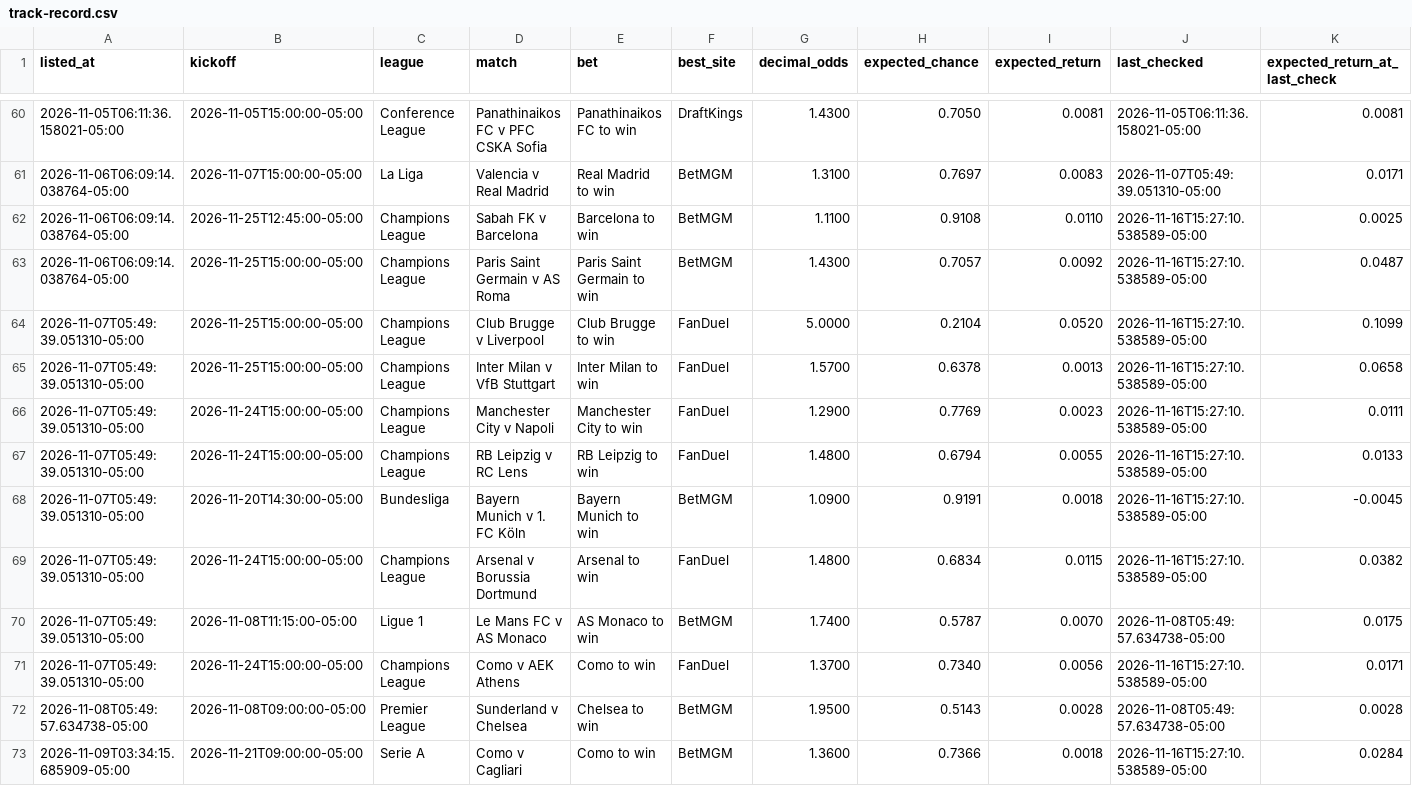
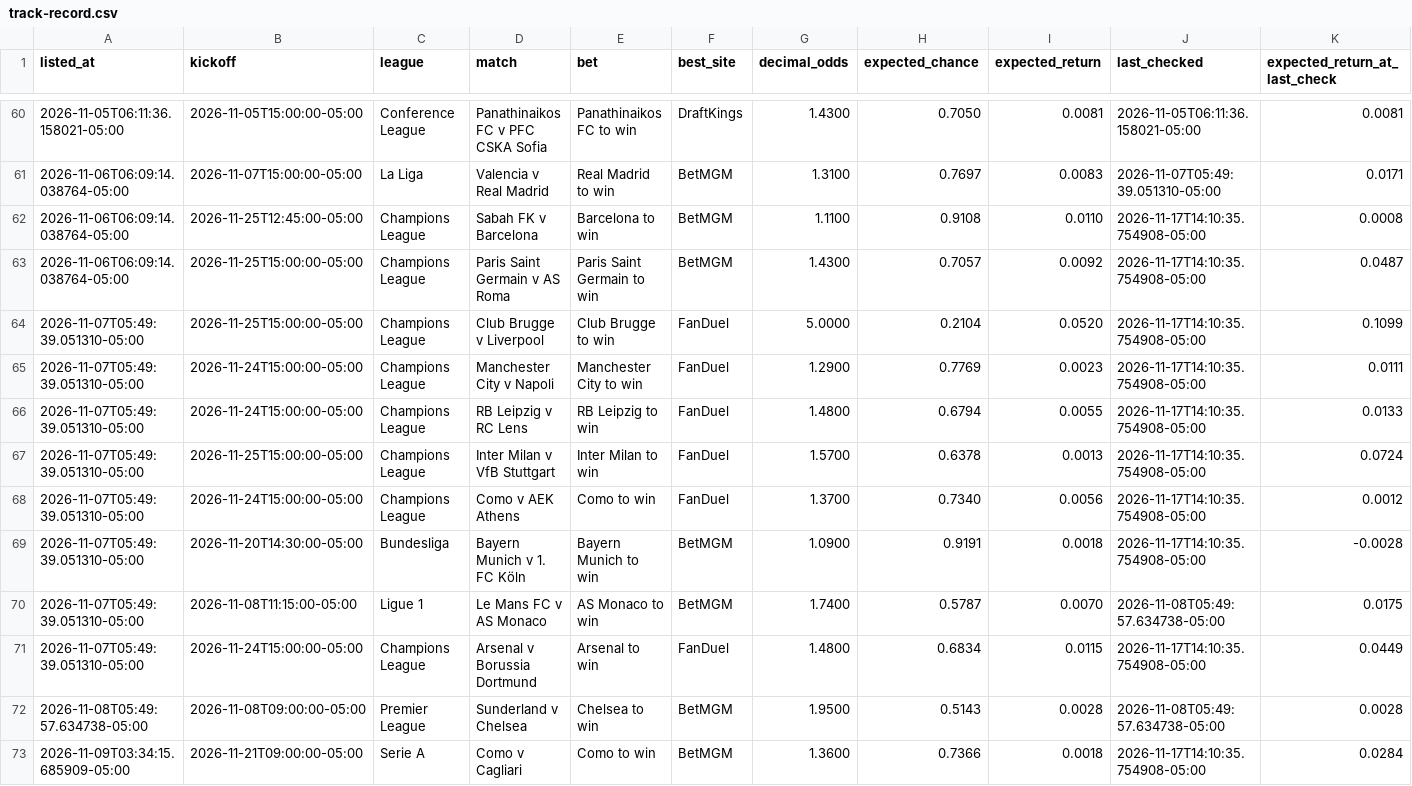
Before and after one commit to HughFOD/soccer-markets, a CSV file: docs/track-record.csv, drawn as a sheet; only a part is shown, gaps mark what is left out; removed rows and columns are numbered as before the commit, all else as after; rows hold the shown columns only; the diff covers the shown part only; the diff names each change by its address in the sheet, - before the commit and + after, or states it on an @@ line.

```diff
--- a/docs/track-record.csv
+++ b/docs/track-record.csv
-J62:J64 (last_checked): 2026-11-16T15:27:10.538589-05:00
+J62:J64 (last_checked): 2026-11-17T14:10:35.754908-05:00
-K62 (expected_return_at_last_check): 0.0025
+K62 (expected_return_at_last_check): 0.0008
-row 65: 2026-11-07T05:49:39.051310-05:00 | 2026-11-25T15:00:00-05:00 | Champions League | Inter Milan v VfB Stuttgart | Inter Milan to win | FanDuel | 1.5700 | 0.6378 | 0.0013 | 2026-11-16T15:27:10.538589-05:00 | 0.0658
-J65:J66 (last_checked): 2026-11-16T15:27:10.538589-05:00
+J65:J66 (last_checked): 2026-11-17T14:10:35.754908-05:00
+row 67: 2026-11-07T05:49:39.051310-05:00 | 2026-11-25T15:00:00-05:00 | Champions League | Inter Milan v VfB Stuttgart | Inter Milan to win | FanDuel | 1.5700 | 0.6378 | 0.0013 | 2026-11-17T14:10:35.754908-05:00 | 0.0724
+row 68: 2026-11-07T05:49:39.051310-05:00 | 2026-11-24T15:00:00-05:00 | Champions League | Como v AEK Athens | Como to win | FanDuel | 1.3700 | 0.7340 | 0.0056 | 2026-11-17T14:10:35.754908-05:00 | 0.0012
-J69 (last_checked): 2026-11-16T15:27:10.538589-05:00
+J69 (last_checked): 2026-11-17T14:10:35.754908-05:00
-K69 (expected_return_at_last_check): -0.0045
+K69 (expected_return_at_last_check): -0.0028
-row 69: 2026-11-07T05:49:39.051310-05:00 | 2026-11-24T15:00:00-05:00 | Champions League | Arsenal v Borussia Dortmund | Arsenal to win | FanDuel | 1.4800 | 0.6834 | 0.0115 | 2026-11-16T15:27:10.538589-05:00 | 0.0382
-D71 (match): Como v AEK Athens
+D71 (match): Arsenal v Borussia Dortmund
-E71 (bet): Como to win
+E71 (bet): Arsenal to win
-G71 (decimal_odds): 1.3700
+G71 (decimal_odds): 1.4800
-H71 (expected_chance): 0.7340
+H71 (expected_chance): 0.6834
-I71 (expected_return): 0.0056
+I71 (expected_return): 0.0115
-J71 (last_checked): 2026-11-16T15:27:10.538589-05:00
+J71 (last_checked): 2026-11-17T14:10:35.754908-05:00
-K71 (expected_return_at_last_check): 0.0171
+K71 (expected_return_at_last_check): 0.0449
-J73 (last_checked): 2026-11-16T15:27:10.538589-05:00
+J73 (last_checked): 2026-11-17T14:10:35.754908-05:00
```
Also changed, not shown: 6 added rows, 2 removed rows, 5 moved rows and 23 edited cells elsewhere in this file, data/track_record.csv, 12 other files.
